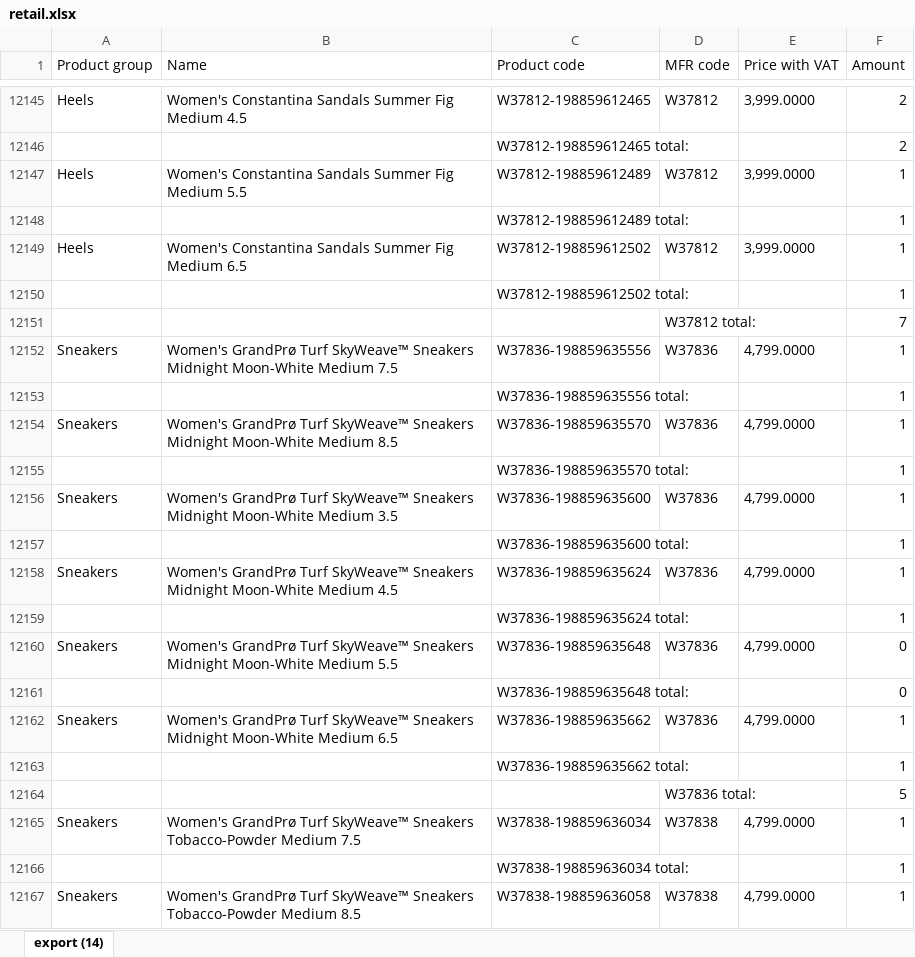
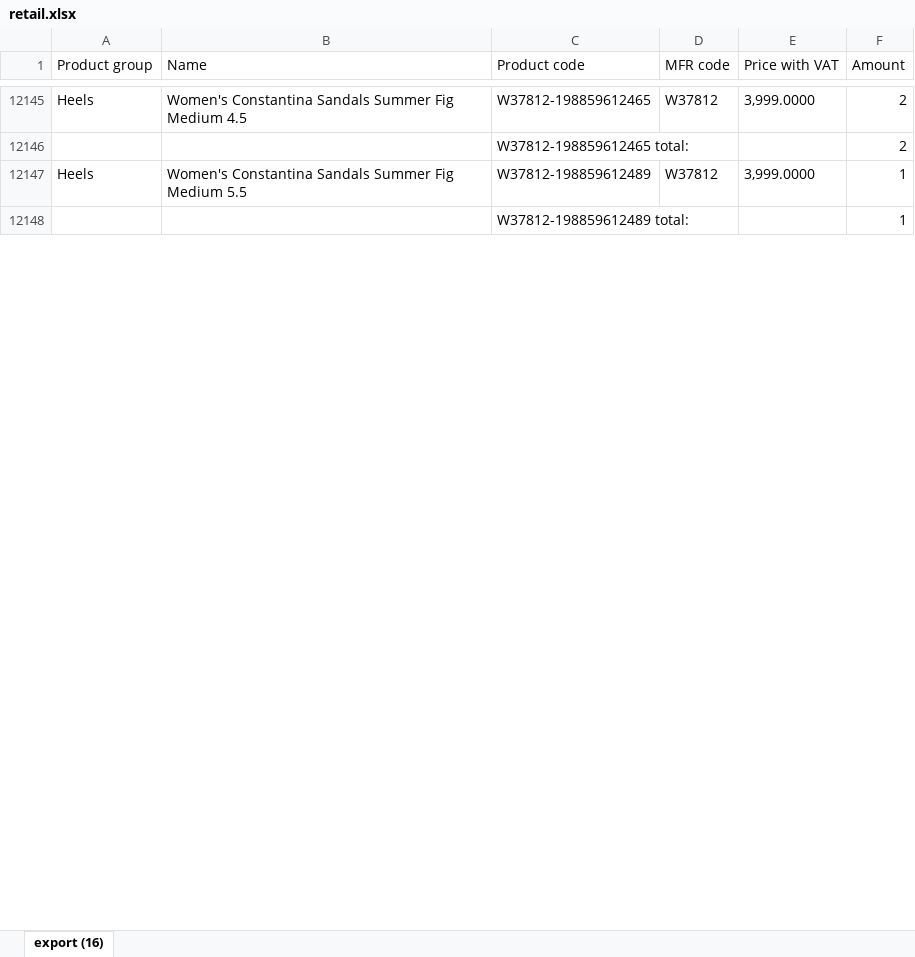
Before and after one commit to LalelaniM/inventorysearch, an Excel workbook: retail.xlsx, sheet export (16), drawn as a sheet; only a part is shown, gaps mark what is left out; values as stored, in another font and other column widths than the file's, no borders; removed rows and columns are numbered as before the commit, all else as after; the diff covers the shown part only; the diff names each change by its address in the sheet, - before the commit and + after, or states it on an @@ line.

```diff
--- a/retail.xlsx (sheet export (16))
+++ b/retail.xlsx (sheet export (16))
-sheet tab: export (14)
+sheet tab: export (16)
-row 12149: Heels | Women's Constantina Sandals Summer Fig Medium 6.5 | W37812-198859612502 | W37812 | 3,999.0000 | 1
-row 12150:  |  | W37812-198859612502 total: |  |  | 1
-row 12151:  |  |  | W37812 total: |  | 7
-row 12152: Sneakers | Women's GrandPrø Turf SkyWeave™ Sneakers Midnight Moon-White Medium 7.5 | W37836-198859635556 | W37836 | 4,799.0000 | 1
-row 12153:  |  | W37836-198859635556 total: |  |  | 1
-row 12154: Sneakers | Women's GrandPrø Turf SkyWeave™ Sneakers Midnight Moon-White Medium 8.5 | W37836-198859635570 | W37836 | 4,799.0000 | 1
-row 12155:  |  | W37836-198859635570 total: |  |  | 1
-row 12156: Sneakers | Women's GrandPrø Turf SkyWeave™ Sneakers Midnight Moon-White Medium 3.5 | W37836-198859635600 | W37836 | 4,799.0000 | 1
-row 12157:  |  | W37836-198859635600 total: |  |  | 1
-row 12158: Sneakers | Women's GrandPrø Turf SkyWeave™ Sneakers Midnight Moon-White Medium 4.5 | W37836-198859635624 | W37836 | 4,799.0000 | 1
-row 12159:  |  | W37836-198859635624 total: |  |  | 1
-row 12160: Sneakers | Women's GrandPrø Turf SkyWeave™ Sneakers Midnight Moon-White Medium 5.5 | W37836-198859635648 | W37836 | 4,799.0000 | 0
-row 12161:  |  | W37836-198859635648 total: |  |  | 0
-row 12162: Sneakers | Women's GrandPrø Turf SkyWeave™ Sneakers Midnight Moon-White Medium 6.5 | W37836-198859635662 | W37836 | 4,799.0000 | 1
-row 12163:  |  | W37836-198859635662 total: |  |  | 1
-row 12164:  |  |  | W37836 total: |  | 5
-row 12165: Sneakers | Women's GrandPrø Turf SkyWeave™ Sneakers Tobacco-Powder Medium 7.5 | W37838-198859636034 | W37838 | 4,799.0000 | 1
-row 12166:  |  | W37838-198859636034 total: |  |  | 1
-row 12167: Sneakers | Women's GrandPrø Turf SkyWeave™ Sneakers Tobacco-Powder Medium 8.5 | W37838-198859636058 | W37838 | 4,799.0000 | 1
```
Also changed, not shown: 1 added row, 24 removed rows and 53 edited cells elsewhere in this sheet, storeroom.xlsx.
